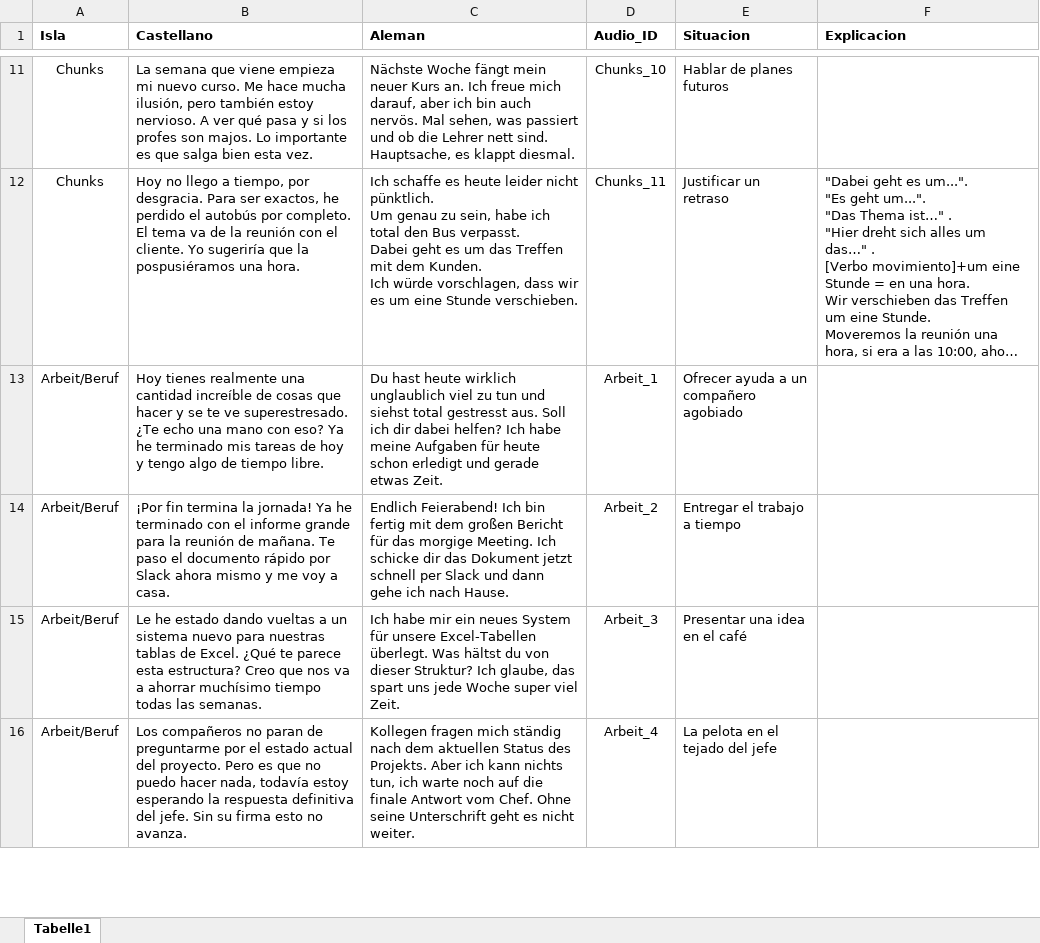
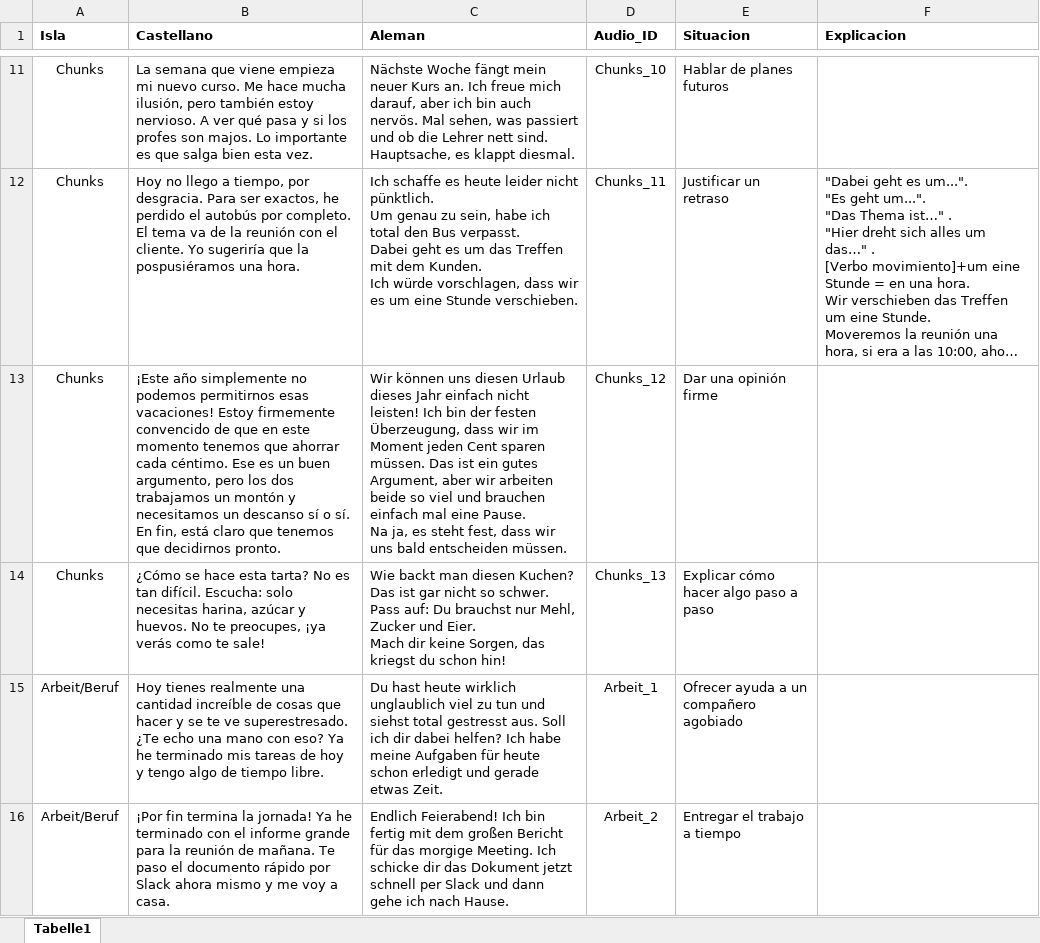
Before and after one commit to AccL2/ES_DE_auswendiglernen, an Excel workbook: frases.xlsx, sheet Tabelle1, drawn as a sheet; only a part is shown, gaps mark what is left out; the shorter side is filled out with more unchanged rows; long unchanged cells end in …; values as stored, in another font and other column widths than the file's, no borders; ↵ is a line break in a cell; the diff names each change by its address in the sheet, - before the commit and + after, or states it on an @@ line.

Commit message:
Add files via upload

```diff
--- a/frases.xlsx (sheet Tabelle1)
+++ b/frases.xlsx (sheet Tabelle1)
+row 13: Chunks | ¡Este año simplemente no podemos permitirnos esas vacaciones! Estoy firmemente convencido de que en este momento tenemos que ahorrar cada céntimo. Ese es un buen argumento, pero los dos trabajamos un montón y necesitamos un descanso sí o sí. En fin, está claro que tenemos que decidirnos pronto. | Wir können uns diesen Urlaub dieses Jahr einfach nicht leisten! Ich bin der festen Überzeugung, dass wir im Moment jeden Cent sparen müssen. Das ist ein gutes Argument, aber wir arbeiten beide so viel und brauchen einfach mal eine Pause. ↵ Na ja, es steht fest, dass wir uns bald entscheiden müssen. | Chunks_12 | Dar una opinión firme
+row 14: Chunks | ¿Cómo se hace esta tarta? No es tan difícil. Escucha: solo necesitas harina, azúcar y huevos. No te preocupes, ¡ya verás como te sale! | Wie backt man diesen Kuchen? ↵ Das ist gar nicht so schwer. ↵ Pass auf: Du brauchst nur Mehl, Zucker und Eier. ↵ Mach dir keine Sorgen, das kriegst du schon hin! | Chunks_13 | Explicar cómo hacer algo paso a paso
```
